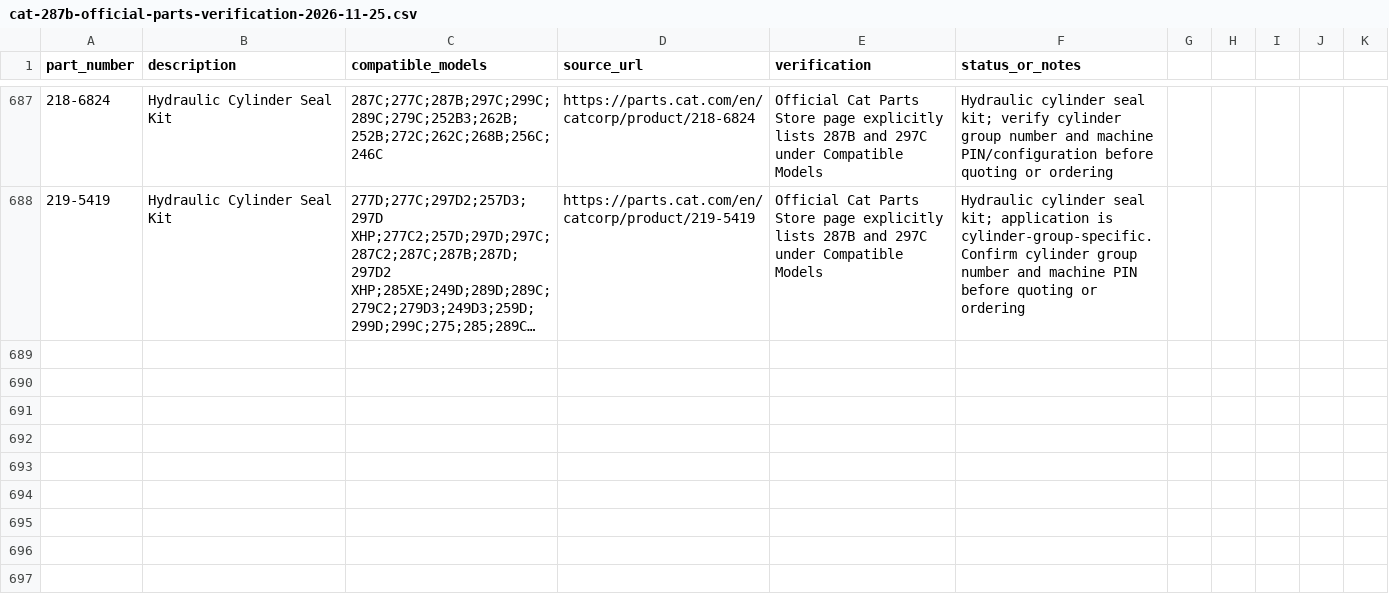
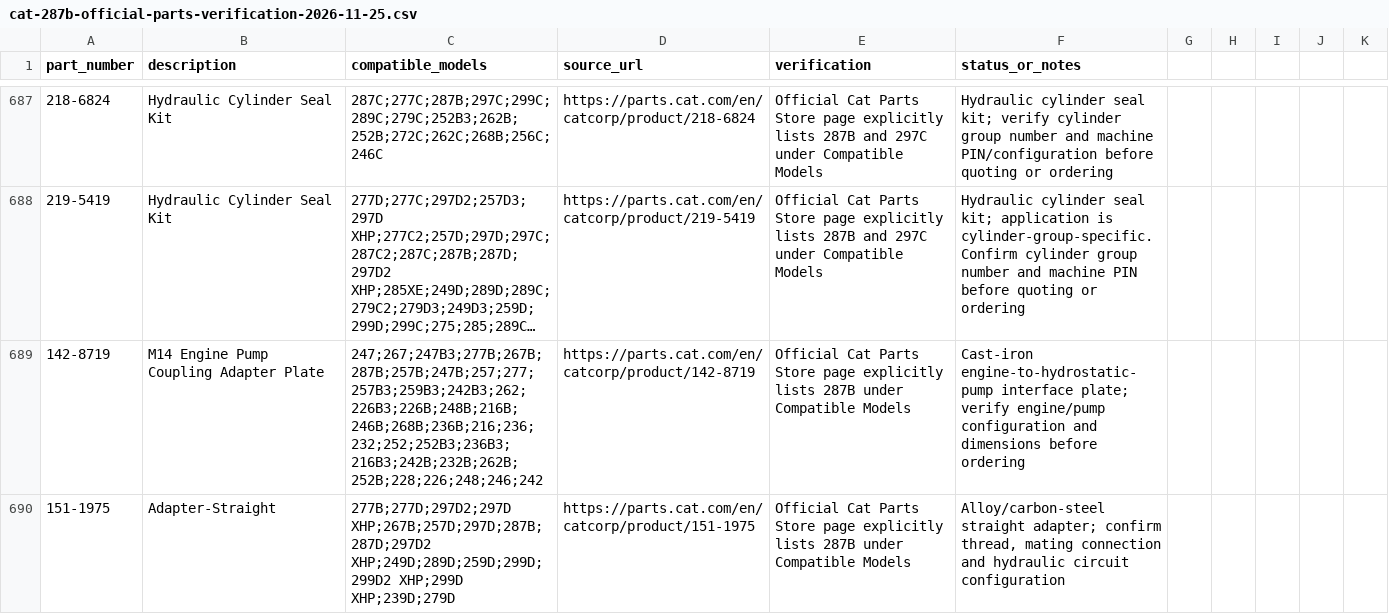
Before and after one commit to saeed860/Amoot-Machine, a CSV file: data/cat-287b-official-parts-verification-2026-11-25.csv, drawn as a sheet; only a part is shown, gaps mark what is left out; long unchanged cells end in …; the diff names each change by its address in the sheet, - before the commit and + after, or states it on an @@ line.

Commit message:
Record verified Cat 287B adapter fitments

```diff
--- a/data/cat-287b-official-parts-verification-2026-11-25.csv
+++ b/data/cat-287b-official-parts-verification-2026-11-25.csv
+row 689: 142-8719 | M14 Engine Pump Coupling Adapter Plate | 247;267;247B3;277B;267B;287B;257B;247B;257;277;257B3;259B3;242B3;262;226B3;226B;248B;216B;246B;268B;236B;216;236;232;252;252B3;236B3;216B3;242B;232B;262B;252B;228;226;248;246;242 | https://parts.cat.com/en/catcorp/product/142-8719 | Official Cat Parts Store page explicitly lists 287B under Compatible Models | Cast-iron engine-to-hydrostatic-pump interface plate; verify engine/pump configuration and dimensions before ordering
+row 690: 151-1975 | Adapter-Straight | 277B;277D;297D2;297D XHP;267B;257D;297D;287B;287D;297D2 XHP;249D;289D;259D;299D;299D2 XHP;299D XHP;239D;279D | https://parts.cat.com/en/catcorp/product/151-1975 | Official Cat Parts Store page explicitly lists 287B under Compatible Models | Alloy/carbon-steel straight adapter; confirm thread, mating connection and hydraulic circuit configuration
```
